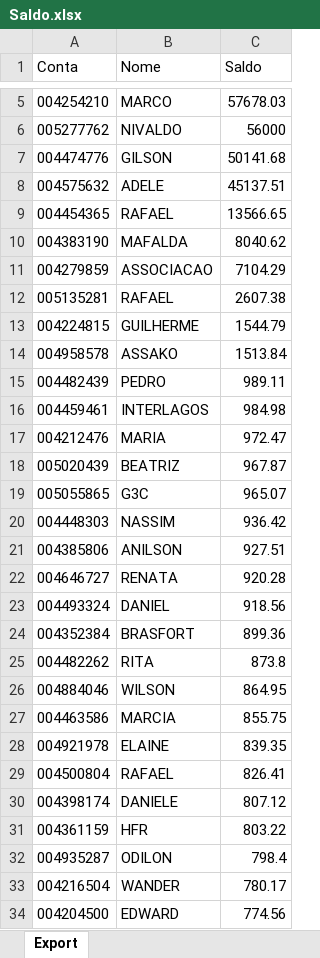
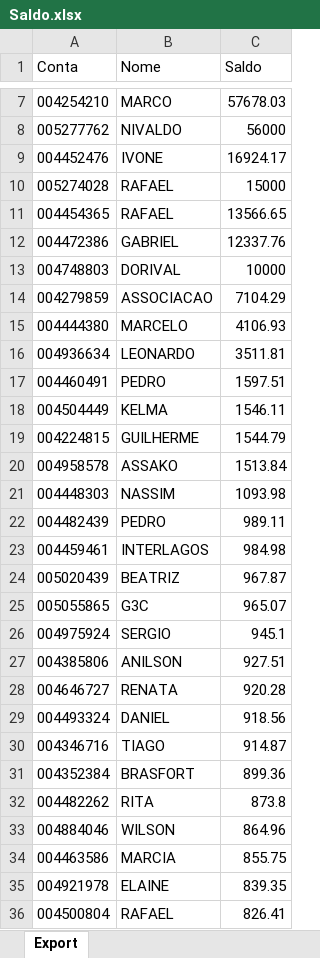
Before and after one commit to lauroteles/app_mesa_de_opera-es_corrigido, an Excel workbook: Saldo.xlsx, sheet Export, drawn as a sheet; only a part is shown, gaps mark what is left out; the shorter side is filled out with more unchanged rows; values as stored, in another font and other column widths than the file's, no borders; removed rows and columns are numbered as before the commit, all else as after; the diff covers the shown part only; the diff names each change by its address in the sheet, - before the commit and + after, or states it on an @@ line.

```diff
--- a/Saldo.xlsx (sheet Export)
+++ b/Saldo.xlsx (sheet Export)
-row 7: 004474776 | GILSON | 50141.68
-row 8: 004575632 | ADELE | 45137.51
+row 9: 004452476 | IVONE | 16924.17
+row 10: 005274028 | RAFAEL | 15000
-row 10: 004383190 | MAFALDA | 8040.62
+row 12: 004472386 | GABRIEL | 12337.76
+row 13: 004748803 | DORIVAL | 10000
-row 12: 005135281 | RAFAEL | 2607.38
+row 15: 004444380 | MARCELO | 4106.93
+row 16: 004936634 | LEONARDO | 3511.81
+row 17: 004460491 | PEDRO | 1597.51
+row 18: 004504449 | KELMA | 1546.11
+row 21: 004448303 | NASSIM | 1093.98
-row 17: 004212476 | MARIA | 972.47
-row 20: 004448303 | NASSIM | 936.42
+row 26: 004975924 | SERGIO | 945.1
+row 30: 004346716 | TIAGO | 914.87
-C33 (Saldo): 864.95
+C33 (Saldo): 864.96
```
Also changed, not shown: 19 added rows, 15 removed rows and 2 edited cells elsewhere in this sheet, PL Total.xlsx, controle.xlsx.
